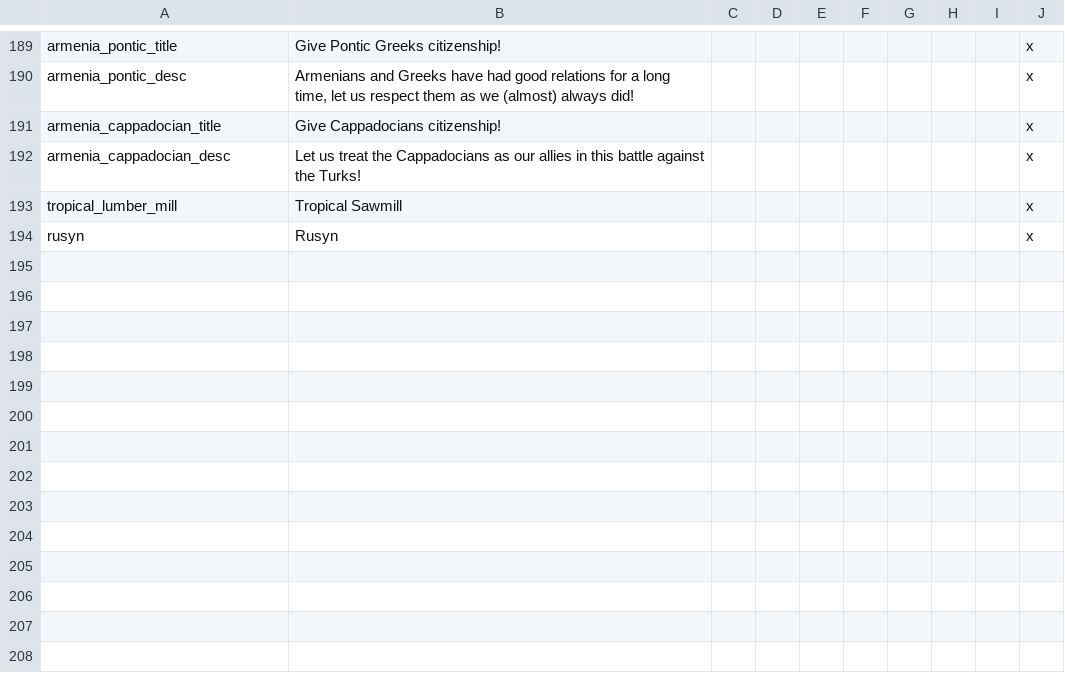
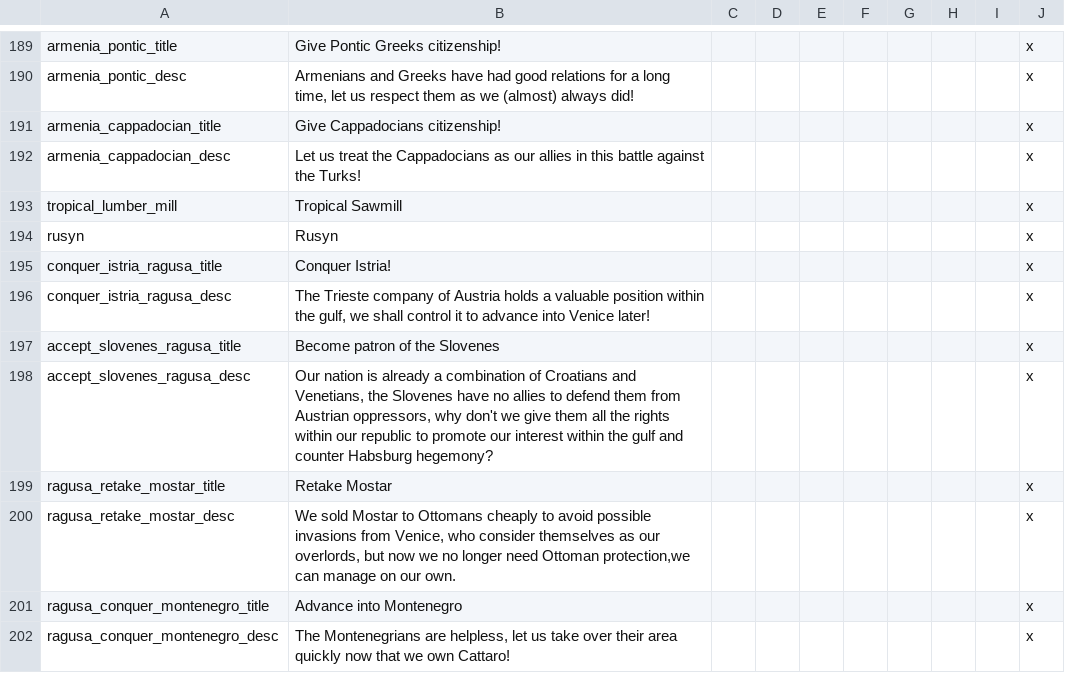
Before and after one commit to AoE-guys/AoE-SP-VERSION-DISCONTINUED-, a CSV file: AOE/localisation/choxflans_economy_etc.csv, drawn as a sheet; only a part is shown, gaps mark what is left out; the diff names each change by its address in the sheet, - before the commit and + after, or states it on an @@ line.

Commit message:
someone complained bout ragusa only having one decision
now u have 5, retards

```diff
--- a/AOE/localisation/choxflans_economy_etc.csv
+++ b/AOE/localisation/choxflans_economy_etc.csv
+row 195: conquer_istria_ragusa_title | Conquer Istria! |  |  |  |  |  |  |  | x
+row 196: conquer_istria_ragusa_desc | The Trieste company of Austria holds a valuable position within the gulf, we shall control it to advance into Venice later! |  |  |  |  |  |  |  | x
+row 197: accept_slovenes_ragusa_title | Become patron of the Slovenes |  |  |  |  |  |  |  | x
+row 198: accept_slovenes_ragusa_desc | Our nation is already a combination of Croatians and Venetians, the Slovenes have no allies to defend them from Austrian oppressors, why don't we give them all the rights within our republic to promote our interest within the gulf and counter Habsburg hegemony? |  |  |  |  |  |  |  | x
+row 199: ragusa_retake_mostar_title | Retake Mostar |  |  |  |  |  |  |  | x
+row 200: ragusa_retake_mostar_desc | We sold Mostar to Ottomans cheaply to avoid possible invasions from Venice, who consider themselves as our overlords, but now we no longer need Ottoman protection,we can manage on our own. |  |  |  |  |  |  |  | x
+row 201: ragusa_conquer_montenegro_title | Advance into Montenegro |  |  |  |  |  |  |  | x
+row 202: ragusa_conquer_montenegro_desc | The Montenegrians are helpless, let us take over their area quickly now that we own Cattaro! |  |  |  |  |  |  |  | x
```
Also changed, not shown: 2 other files.
